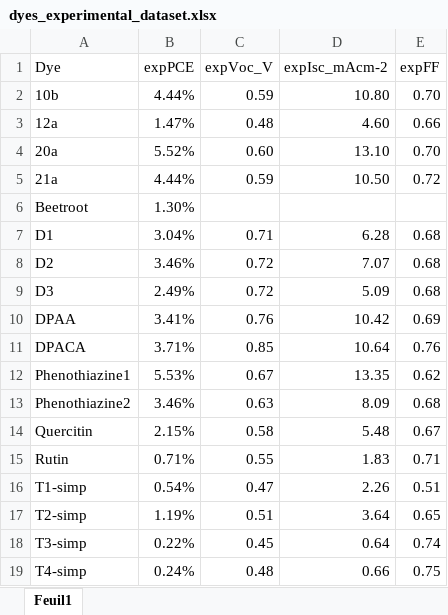
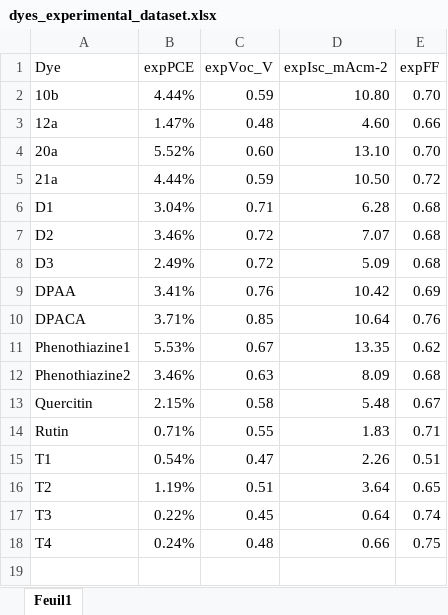
Before and after one commit to taouti/dssc.pce.prediction, an Excel workbook: dyes_experimental_dataset.xlsx, sheet Feuil1, drawn as a sheet; values as stored, in another font and other column widths than the file's, no borders; removed rows and columns are numbered as before the commit, all else as after; the diff names each change by its address in the sheet, - before the commit and + after, or states it on an @@ line.

```diff
--- a/dyes_experimental_dataset.xlsx (sheet Feuil1)
+++ b/dyes_experimental_dataset.xlsx (sheet Feuil1)
-row 6: Beetroot | 1.30%
-A15 (Dye): T1-simp
+A15 (Dye): T1
-A16 (Dye): T2-simp
+A16 (Dye): T2
-A17 (Dye): T3-simp
+A17 (Dye): T3
-A18 (Dye): T4-simp
+A18 (Dye): T4
```
Also changed, not shown: dyes_DFT_PBE_dataset.xlsx, dyes_ranking_PBE_1.xlsx, 32 other files.
